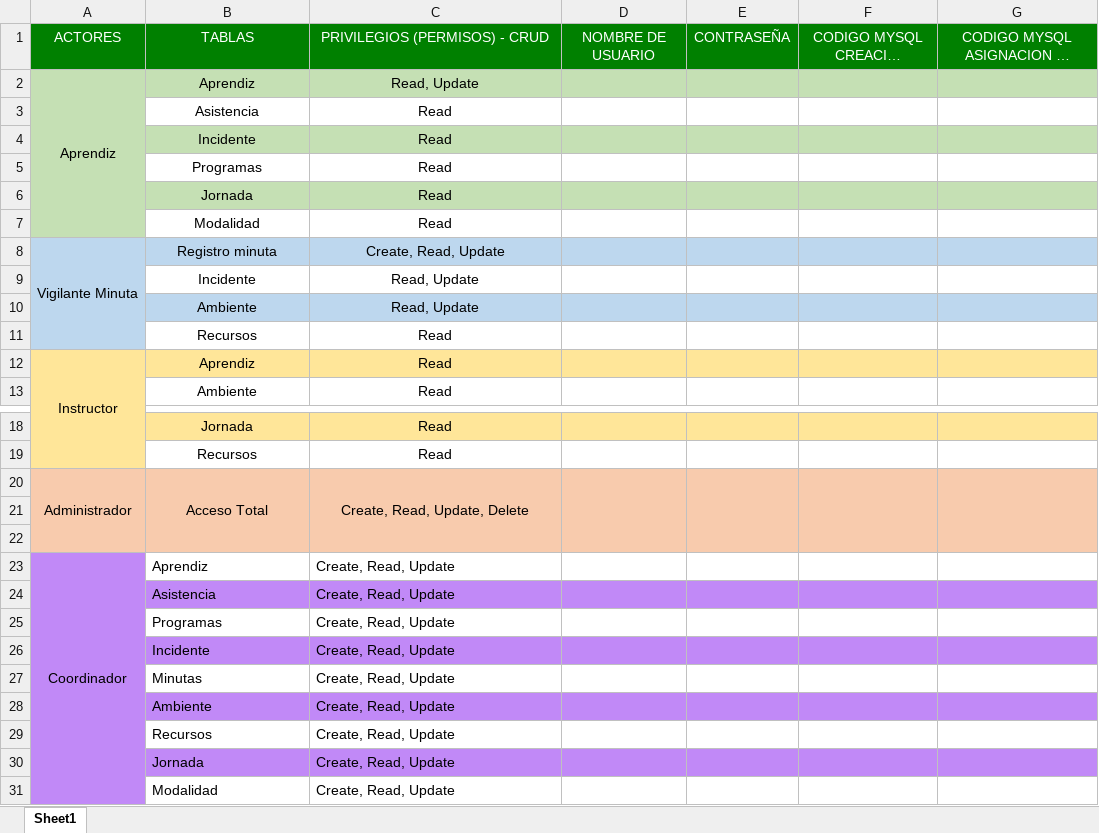
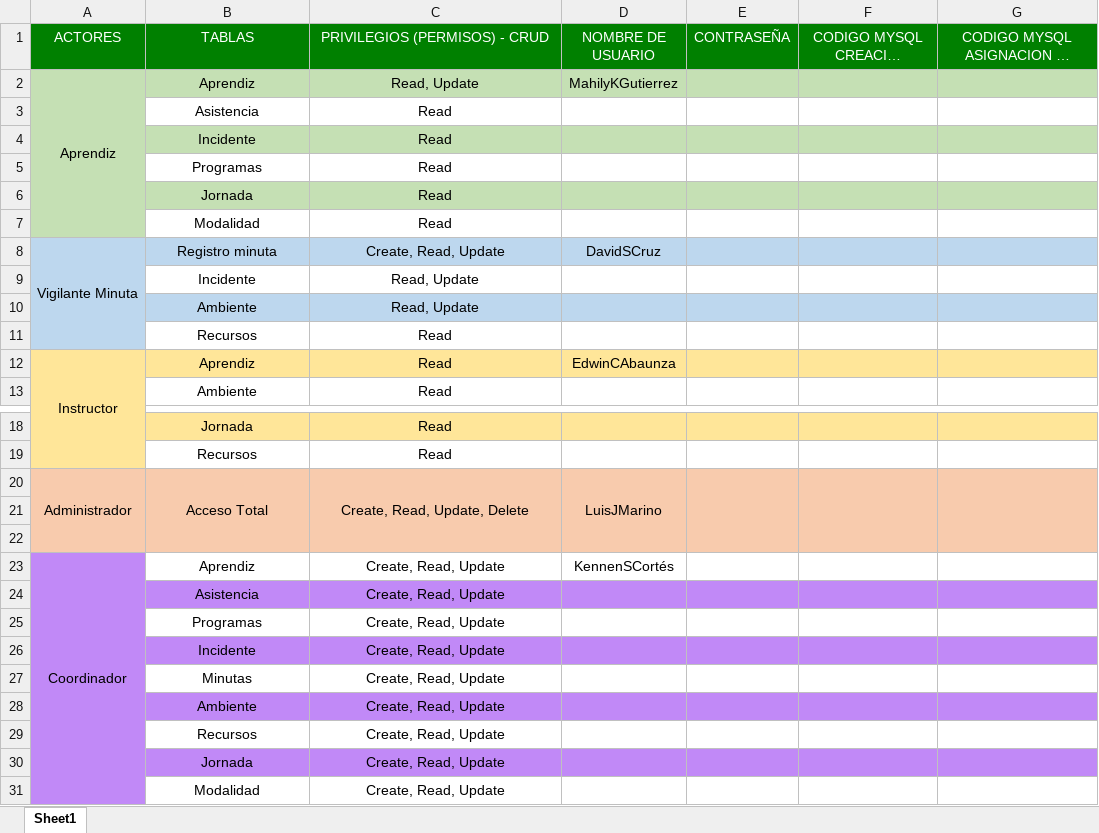
Before and after one commit to scrumteamlmack/Repositorio-de-equipo-3, an Excel workbook: Creacion de users.xlsx, sheet Sheet1, drawn as a sheet; only a part is shown, gaps mark what is left out; long unchanged cells end in …; values as stored, in another font and other column widths than the file's, no borders; the diff names each change by its address in the sheet, - before the commit and + after, or states it on an @@ line.

Commit message:
Docs: Actores, Tablas, Privilegios, Nombre de usuario

```diff
--- a/Creacion de users.xlsx (sheet Sheet1)
+++ b/Creacion de users.xlsx (sheet Sheet1)
-D2 (NOMBRE DE USUARIO): (empty)
+D2 (NOMBRE DE USUARIO): MahilyKGutierrez
-D8 (NOMBRE DE USUARIO): (empty)
+D8 (NOMBRE DE USUARIO): DavidSCruz
-D12 (NOMBRE DE USUARIO): (empty)
+D12 (NOMBRE DE USUARIO): EdwinCAbaunza
-D20 (NOMBRE DE USUARIO): (empty)
+D20 (NOMBRE DE USUARIO): LuisJMarino
-B23:C31 alignment: left
+B23:C31 alignment: center
-D23 (NOMBRE DE USUARIO): (empty)
+D23 (NOMBRE DE USUARIO): KennenSCortés
```
